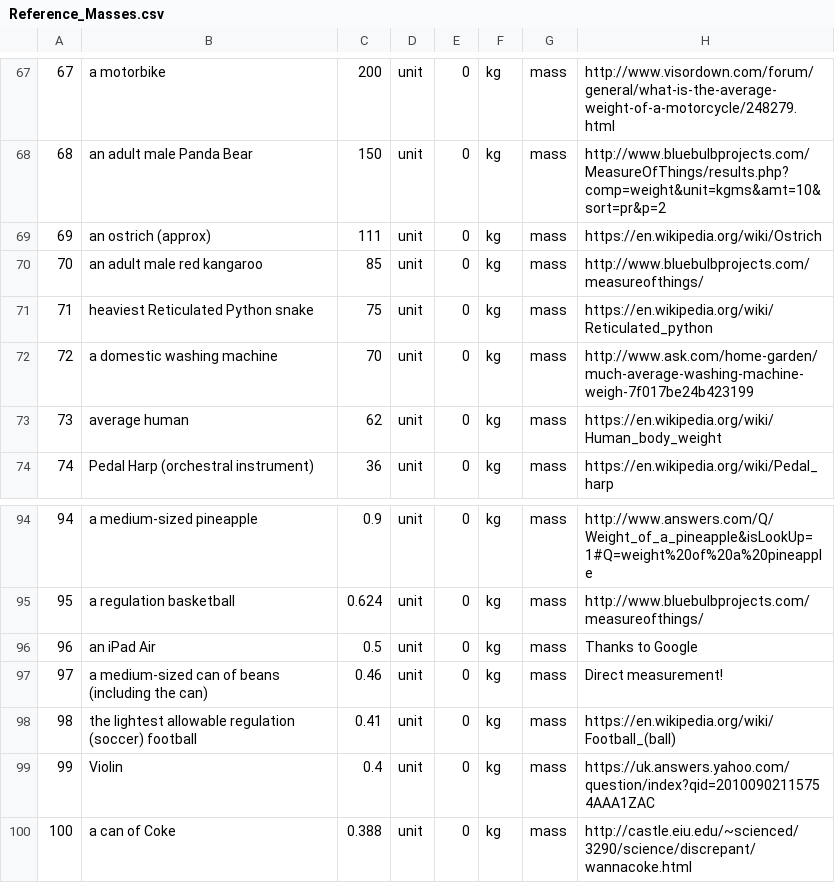
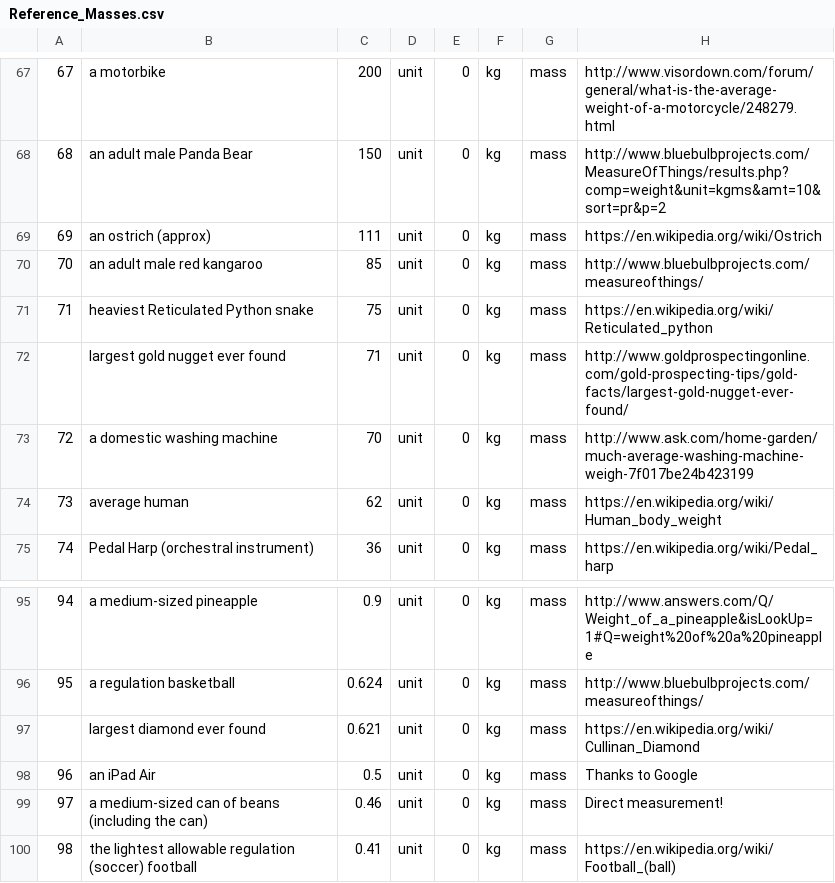
Before and after one commit to andrewcaelliott/my-first-blog, a CSV file: blog/data/Reference_Masses.csv, drawn as a sheet; only a part is shown, gaps mark what is left out; the shorter side is filled out with more unchanged rows.

Commit message:
#Neat ratios on fact page

```diff
--- a/blog/data/Reference_Masses.csv
+++ b/blog/data/Reference_Masses.csv
@@ -71,2 +71,3 @@
 71,heaviest Reticulated Python snake,75,unit,0,kg,mass,https://en.wikipedia.org/wiki/Reticulated_python
+,largest gold nugget ever found,71,unit,0,kg,mass,http://www.goldprospectingonline.com/gold-prospecting-tips/gold-facts/largest-gold-nugget-ever-found/
 72,a domestic washing machine,70,unit,0,kg,mass,http://www.ask.com/home-garden/much-average-washing-machine-weigh-7f017be24b423199
@@ -95,2 +96,3 @@
 95,a regulation basketball,0.624,unit,0,kg,mass,http://www.bluebulbprojects.com/measureofthings/
+,largest diamond ever found,0.621,unit,0,kg,mass,https://en.wikipedia.org/wiki/Cullinan_Diamond
 96,an iPad Air,0.5,unit,0,kg,mass,Thanks to Google
```
Also changed, not shown: 6 other files.
